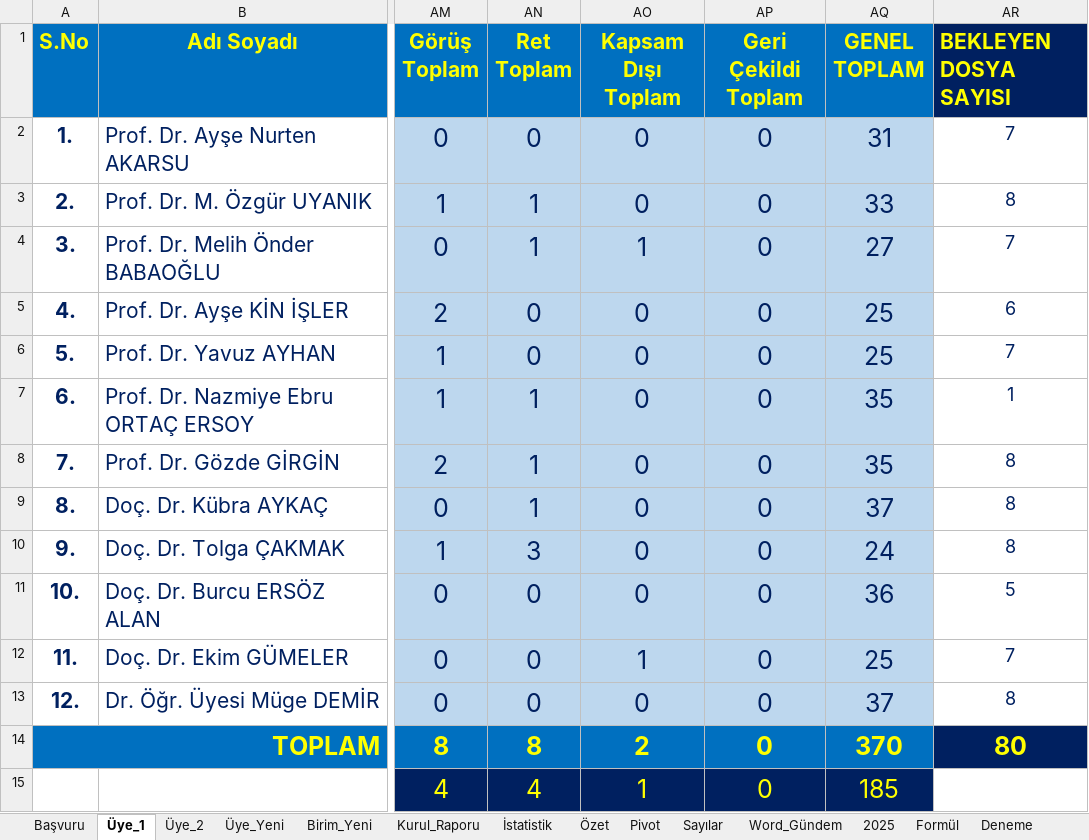
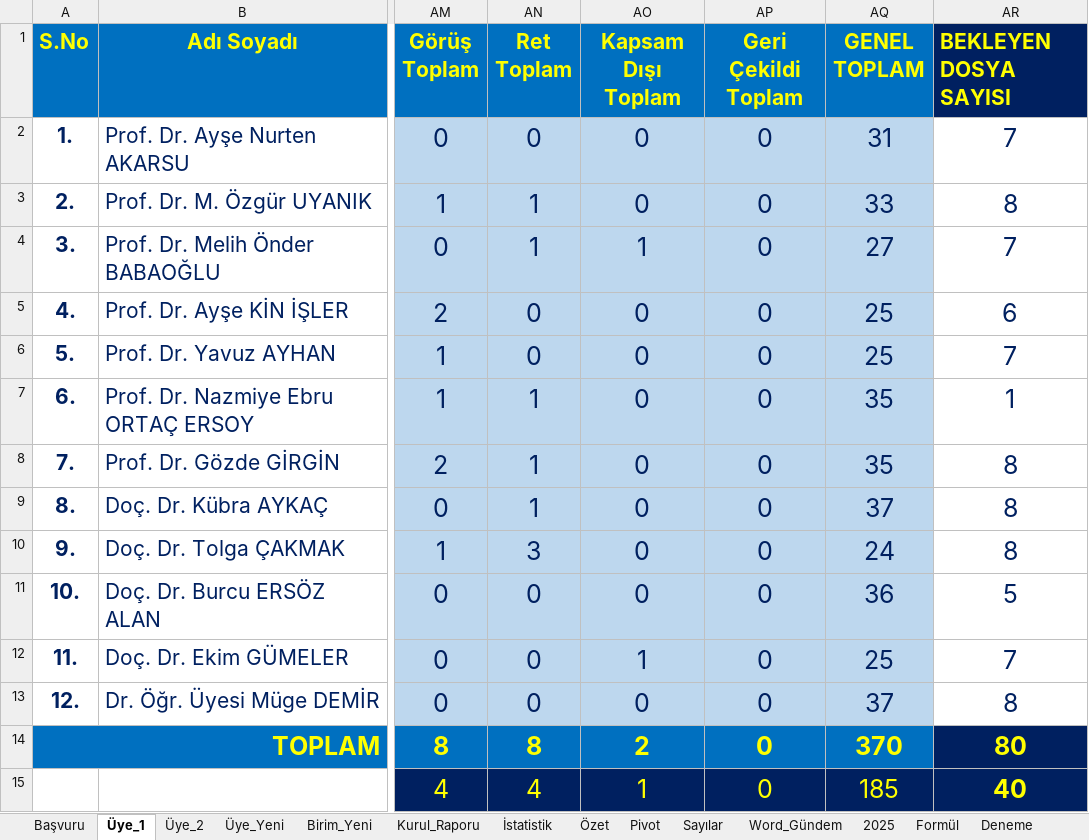
Before and after one commit to MahsuniTurkatar/sba-analiz, an Excel workbook: 2026_SBA.xlsx, sheet Üye_1, drawn as a sheet; only a part is shown, gaps mark what is left out; values as stored, in another font and other column widths than the file's, no borders; conditional formats not drawn; the diff names each change by its address in the sheet, - before the commit and + after, or states it on an @@ line.

Commit message:
Add files via upload

```diff
--- a/2026_SBA.xlsx (sheet Üye_1)
+++ b/2026_SBA.xlsx (sheet Üye_1)
@@ AR2:AR13 text size: larger @@
-AR15 (BEKLEYEN DOSYA SAYISI): (empty)
+AR15 (BEKLEYEN DOSYA SAYISI): 40
-AR15 fill: none
+AR15 fill: #002060
```
